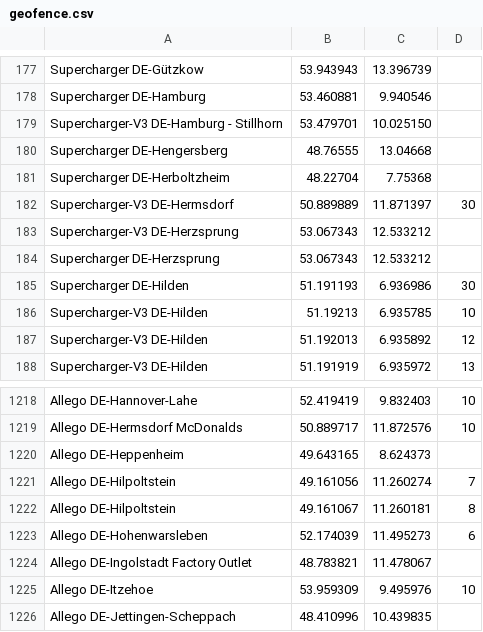
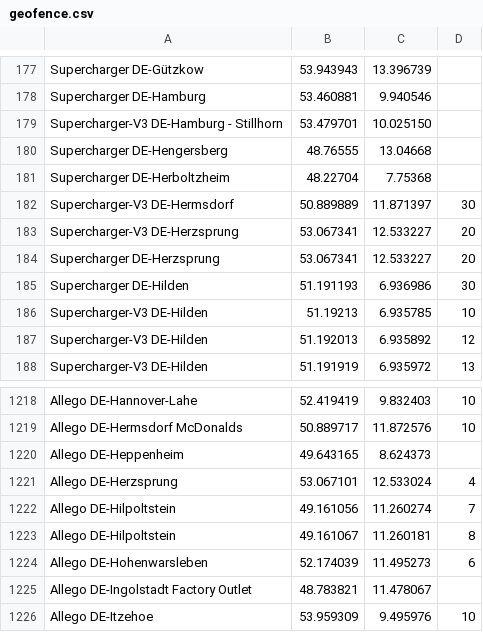
Before and after one commit to bassmaster187/TeslaLogger, a CSV file: TeslaLogger/bin/geofence.csv, drawn as a sheet; only a part is shown, gaps mark what is left out; the shorter side is filled out with more unchanged rows.

Commit message:
SuC <> Allego Herzsprung fix

```diff
--- a/TeslaLogger/bin/geofence.csv
+++ b/TeslaLogger/bin/geofence.csv
@@ -182,4 +182,4 @@ Supercharger DE-Herboltzheim, 48.22704, 7.75368
 Supercharger-V3 DE-Hermsdorf, 50.889889,11.871397, 30
-Supercharger-V3 DE-Herzsprung, 53.067343, 12.533212
-Supercharger DE-Herzsprung, 53.067343, 12.533212
+Supercharger-V3 DE-Herzsprung, 53.067341,12.533227,20
+Supercharger DE-Herzsprung, 53.067341,12.533227,20
 Supercharger DE-Hilden, 51.191193,6.936986, 30
@@ -1220,2 +1220,3 @@ Allego DE-Hermsdorf McDonalds, 50.889717, 11.872576, 10
 Allego DE-Heppenheim, 49.643165, 8.624373
+Allego DE-Herzsprung,53.067101,12.533024,4
 Allego DE-Hilpoltstein, 49.161056, 11.260274, 7
```
